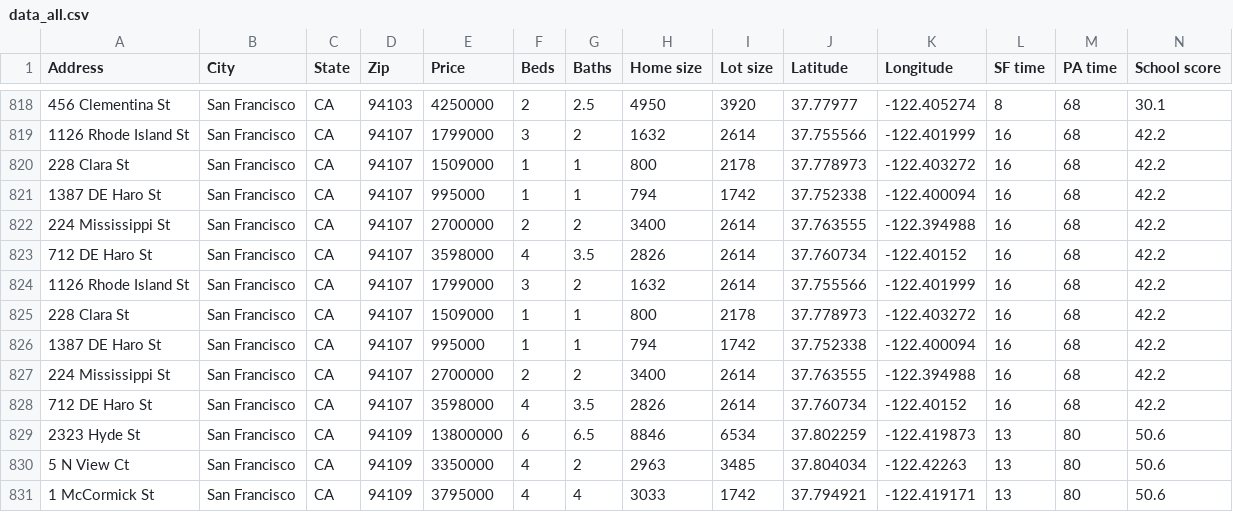
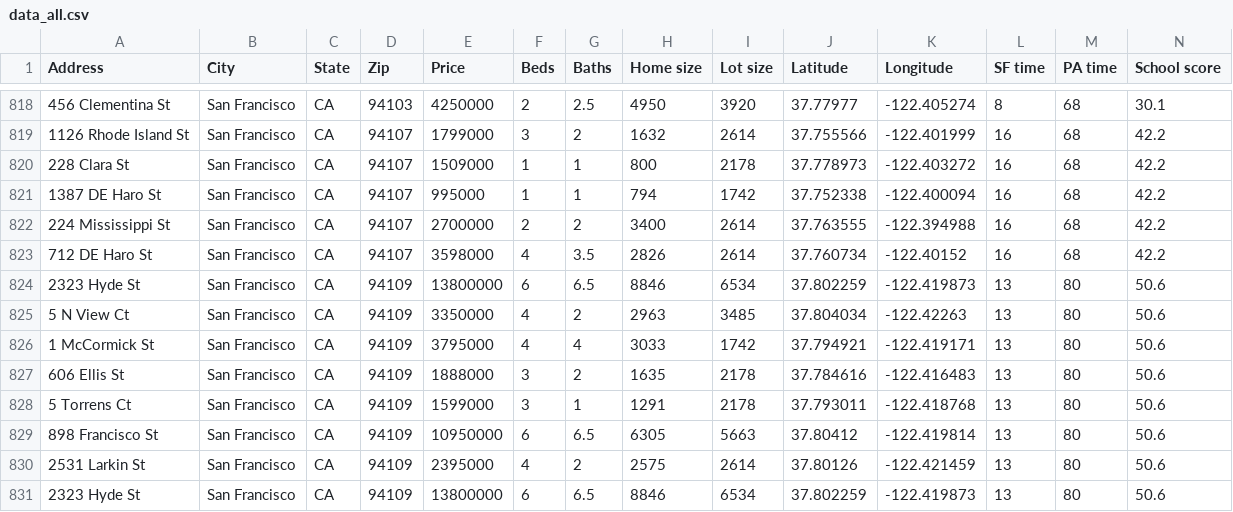
Before and after one commit to mboles01/Realestate, a CSV file: Data/listings/data_all.csv, drawn as a sheet; only a part is shown, gaps mark what is left out; the shorter side is filled out with more unchanged rows; rows hold the shown columns only; the diff names each change by its address in the sheet, - before the commit and + after, or states it on an @@ line.

```diff
--- a/Data/listings/data_all.csv
+++ b/Data/listings/data_all.csv
-row 824: 1126 Rhode Island St | San Francisco | CA | 94107 | 1799000 | 3 | 2 | 1632 | 2614 | 37.755566 | -122.401999 | 16 | 68 | 42.2
-row 825: 228 Clara St | San Francisco | CA | 94107 | 1509000 | 1 | 1 | 800 | 2178 | 37.778973 | -122.403272 | 16 | 68 | 42.2
-row 826: 1387 DE Haro St | San Francisco | CA | 94107 | 995000 | 1 | 1 | 794 | 1742 | 37.752338 | -122.400094 | 16 | 68 | 42.2
-row 827: 224 Mississippi St | San Francisco | CA | 94107 | 2700000 | 2 | 2 | 3400 | 2614 | 37.763555 | -122.394988 | 16 | 68 | 42.2
-row 828: 712 DE Haro St | San Francisco | CA | 94107 | 3598000 | 4 | 3.5 | 2826 | 2614 | 37.760734 | -122.40152 | 16 | 68 | 42.2
```
Also changed, not shown: Data/listings/data_all_price_predictions.csv, Data/listings/data_all_raw.csv, 3 other files.
